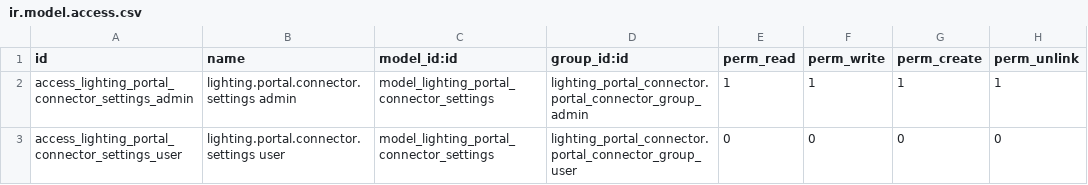
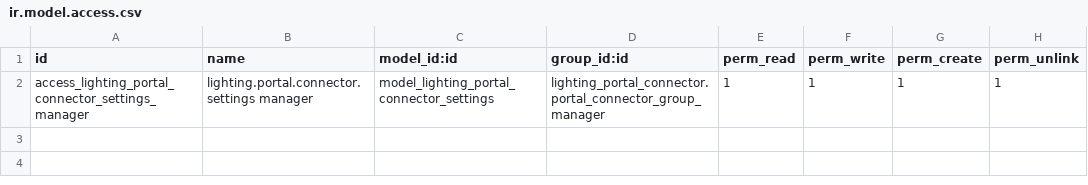
Before and after one commit to nuobit/lighting-vertical, a CSV file: lighting_portal_connector/security/ir.model.access.csv, drawn as a sheet.

Commit message:
[FIX] lighting_portal_connector: remove unused user group + substitute admin for manager

```diff
--- a/lighting_portal_connector/security/ir.model.access.csv
+++ b/lighting_portal_connector/security/ir.model.access.csv
@@ -1,3 +1,2 @@
 id,name,model_id:id,group_id:id,perm_read,perm_write,perm_create,perm_unlink
-access_lighting_portal_connector_settings_admin,lighting.portal.connector.settings admin,model_lighting_portal_connector_settings,lighting_portal_connector.portal_connector_group_admin,1,1,1,1
-access_lighting_portal_connector_settings_user,lighting.portal.connector.settings user,model_lighting_portal_connector_settings,lighting_portal_connector.portal_connector_group_user,0,0,0,0
+access_lighting_portal_connector_settings_manager,lighting.portal.connector.settings manager,model_lighting_portal_connector_settings,lighting_portal_connector.portal_connector_group_manager,1,1,1,1
```
Also changed, not shown: 5 other files.
